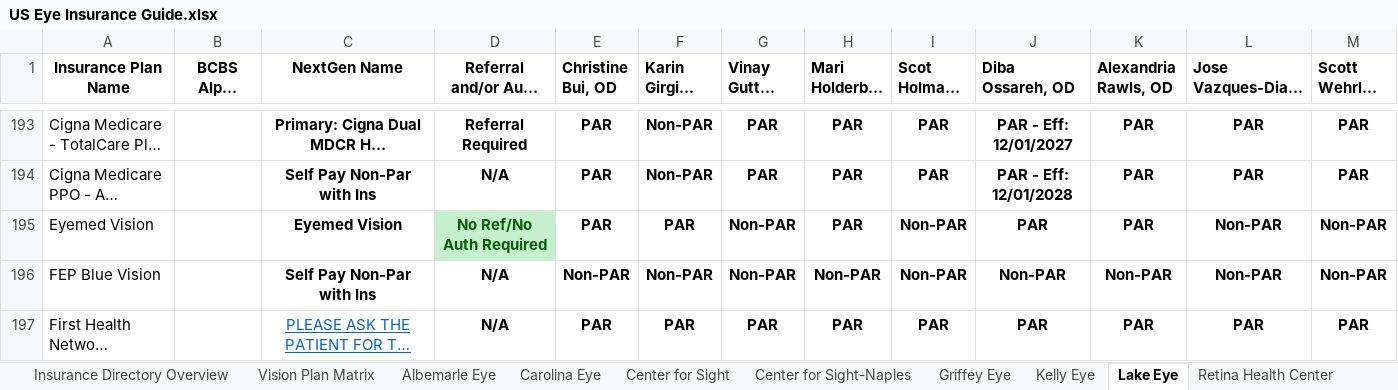
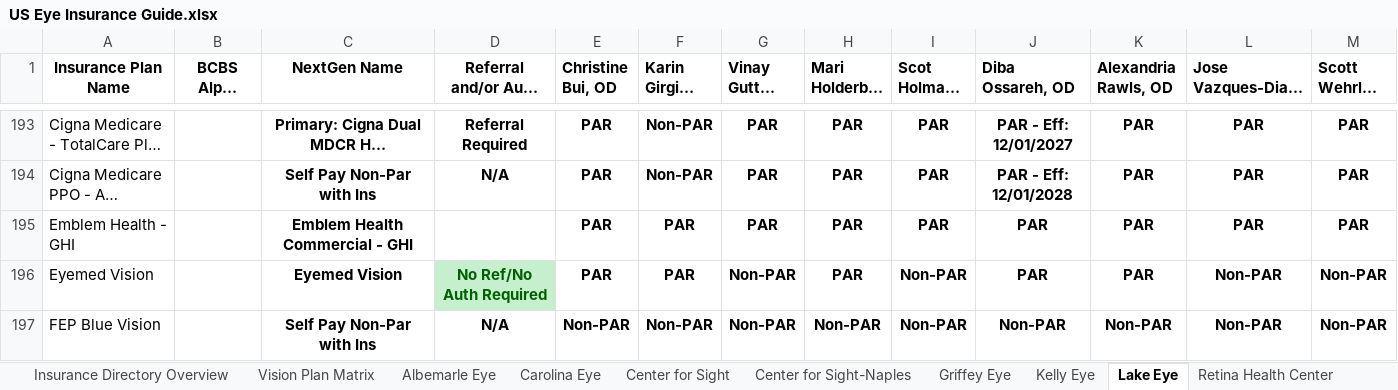
Before and after one commit to wak1616/PAC, an Excel workbook: US Eye Insurance Guide.xlsx, sheet Lake Eye, drawn as a sheet; only a part is shown, gaps mark what is left out; the shorter side is filled out with more unchanged rows; long unchanged cells end in …; values as stored, in another font and other column widths than the file's, no borders; conditional formats not drawn; the diff names each change by its address in the sheet, - before the commit and + after, or states it on an @@ line.

Commit message:
Add files via upload

```diff
--- a/US Eye Insurance Guide.xlsx (sheet Lake Eye)
+++ b/US Eye Insurance Guide.xlsx (sheet Lake Eye)
+row 195: Emblem Health - GHI |  | Emblem Health Commercial - GHI |  | PAR | PAR | PAR | PAR | PAR | PAR | PAR | PAR | PAR
```
